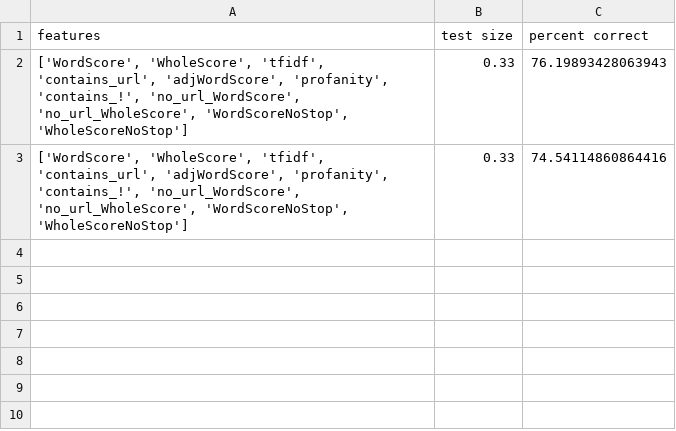
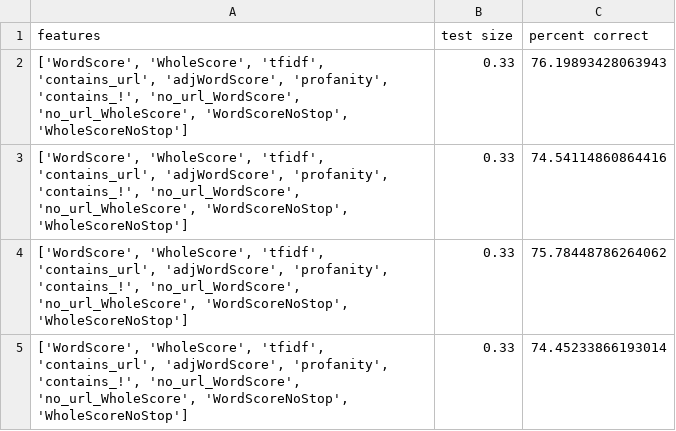
Before and after one commit to mcatalano26/cmps-cap, a CSV file: files/ML_Results/RidgeClassifier_Results.csv, drawn as a sheet.

```diff
--- a/files/ML_Results/RidgeClassifier_Results.csv
+++ b/files/ML_Results/RidgeClassifier_Results.csv
@@ -3 +3,3 @@ features,test size,percent correct
 "['WordScore', 'WholeScore', 'tfidf', 'contains_url', 'adjWordScore', 'profanity', 'contains_!', 'no_url_WordScore', 'no_url_WholeScore', 'WordScoreNoStop', 'WholeScoreNoStop']",0.33,74.54114860864416
+"['WordScore', 'WholeScore', 'tfidf', 'contains_url', 'adjWordScore', 'profanity', 'contains_!', 'no_url_WordScore', 'no_url_WholeScore', 'WordScoreNoStop', 'WholeScoreNoStop']",0.33,75.78448786264062
+"['WordScore', 'WholeScore', 'tfidf', 'contains_url', 'adjWordScore', 'profanity', 'contains_!', 'no_url_WordScore', 'no_url_WholeScore', 'WordScoreNoStop', 'WholeScoreNoStop']",0.33,74.45233866193014
```
Also changed, not shown: files/ML_Results/KNN_Results.csv, 4 other files.
